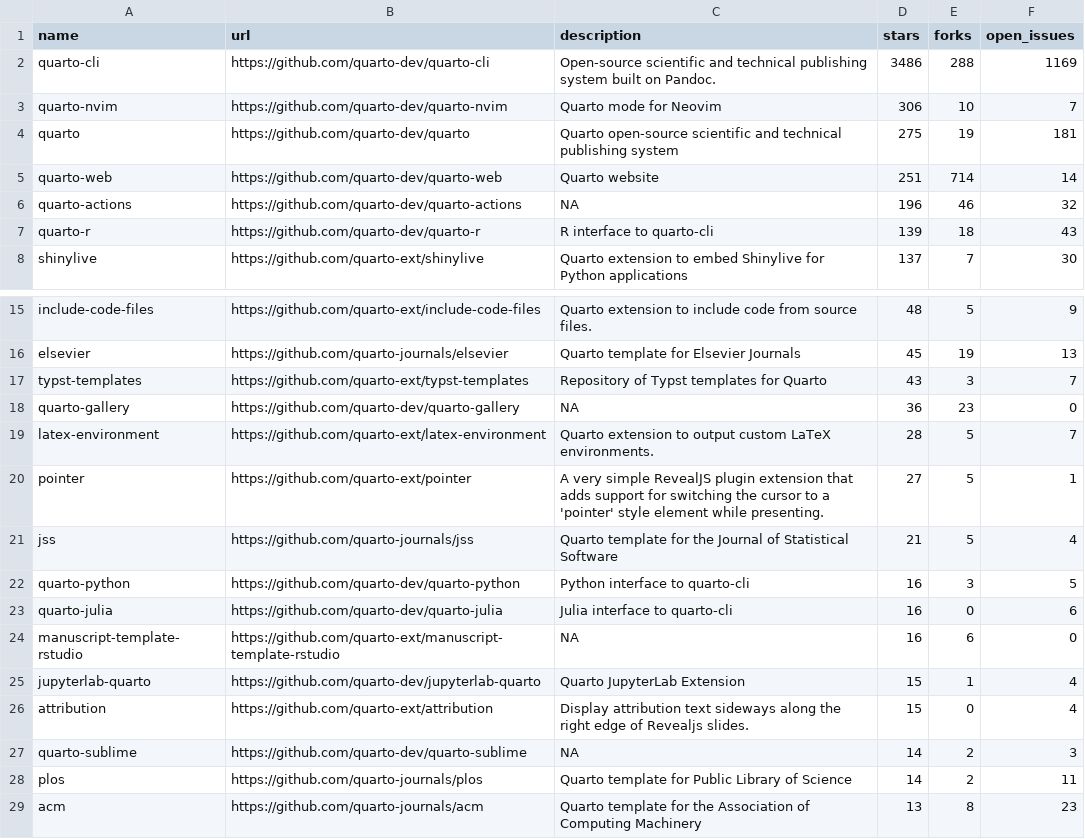
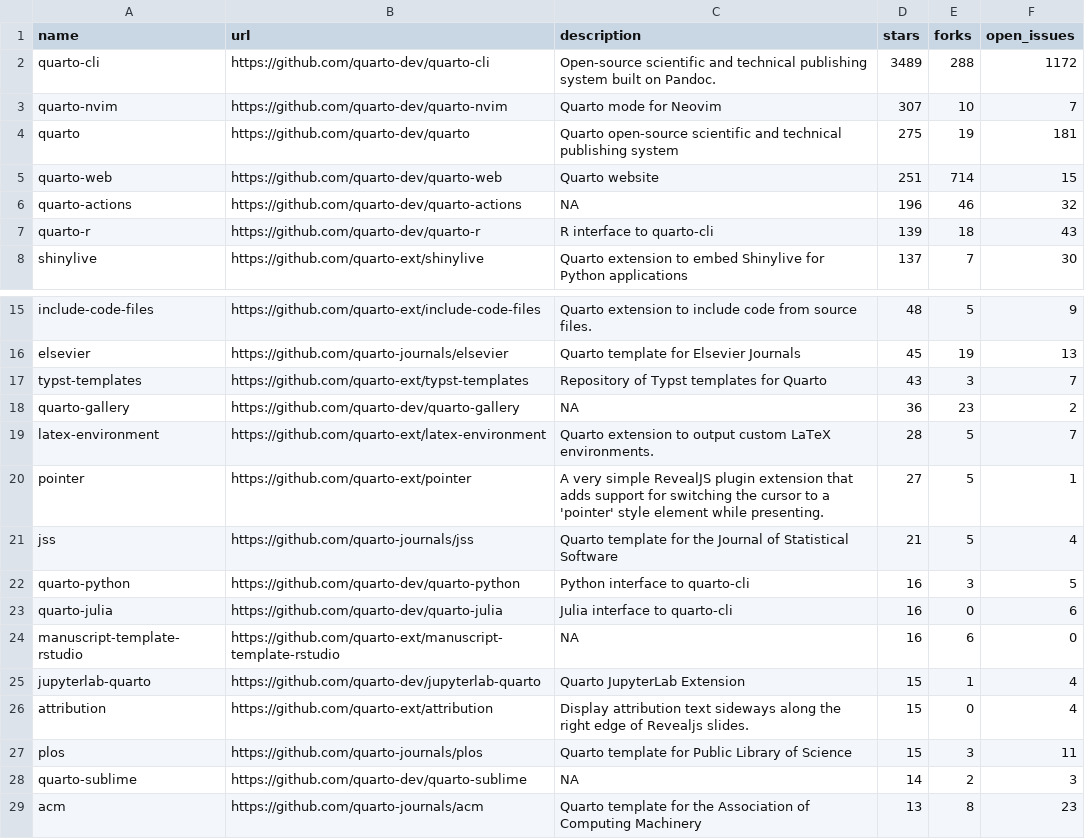
Before and after one commit to t-emery/github_actions_in_R_test, a CSV file: 01-monitoring-quarto-repos/quarto_repos.csv, drawn as a sheet; only a part is shown, gaps mark what is left out.

```diff
--- a/01-monitoring-quarto-repos/quarto_repos.csv
+++ b/01-monitoring-quarto-repos/quarto_repos.csv
@@ -1,6 +1,6 @@
 name,url,description,stars,forks,open_issues
-quarto-cli,https://github.com/quarto-dev/quarto-cli,Open-source scientific and technical publishing system built on Pandoc.,3486,288,1169
-quarto-nvim,https://github.com/quarto-dev/quarto-nvim,Quarto mode for Neovim,306,10,7
+quarto-cli,https://github.com/quarto-dev/quarto-cli,Open-source scientific and technical publishing system built on Pandoc.,3489,288,1172
+quarto-nvim,https://github.com/quarto-dev/quarto-nvim,Quarto mode for Neovim,307,10,7
 quarto,https://github.com/quarto-dev/quarto,Quarto open-source scientific and technical publishing system,275,19,181
-quarto-web,https://github.com/quarto-dev/quarto-web,Quarto website,251,714,14
+quarto-web,https://github.com/quarto-dev/quarto-web,Quarto website,251,714,15
 quarto-actions,https://github.com/quarto-dev/quarto-actions,NA,196,46,32
@@ -17,3 +17,3 @@ elsevier,https://github.com/quarto-journals/elsevier,Quarto template for Elsevie
 typst-templates,https://github.com/quarto-ext/typst-templates,Repository of Typst templates for Quarto,43,3,7
-quarto-gallery,https://github.com/quarto-dev/quarto-gallery,NA,36,23,0
+quarto-gallery,https://github.com/quarto-dev/quarto-gallery,NA,36,23,2
 latex-environment,https://github.com/quarto-ext/latex-environment,Quarto extension to output custom LaTeX environments.,28,5,7
@@ -26,4 +26,4 @@ jupyterlab-quarto,https://github.com/quarto-dev/jupyterlab-quarto,Quarto Jupyter
 attribution,https://github.com/quarto-ext/attribution,Display attribution text sideways along the right edge of Revealjs slides.,15,0,4
+plos,https://github.com/quarto-journals/plos,Quarto template for Public Library of Science,15,3,11
 quarto-sublime,https://github.com/quarto-dev/quarto-sublime,NA,14,2,3
-plos,https://github.com/quarto-journals/plos,Quarto template for Public Library of Science,14,2,11
 acm,https://github.com/quarto-journals/acm,Quarto template for the Association of Computing Machinery,13,8,23
```
Also changed, not shown: 1 other file.
